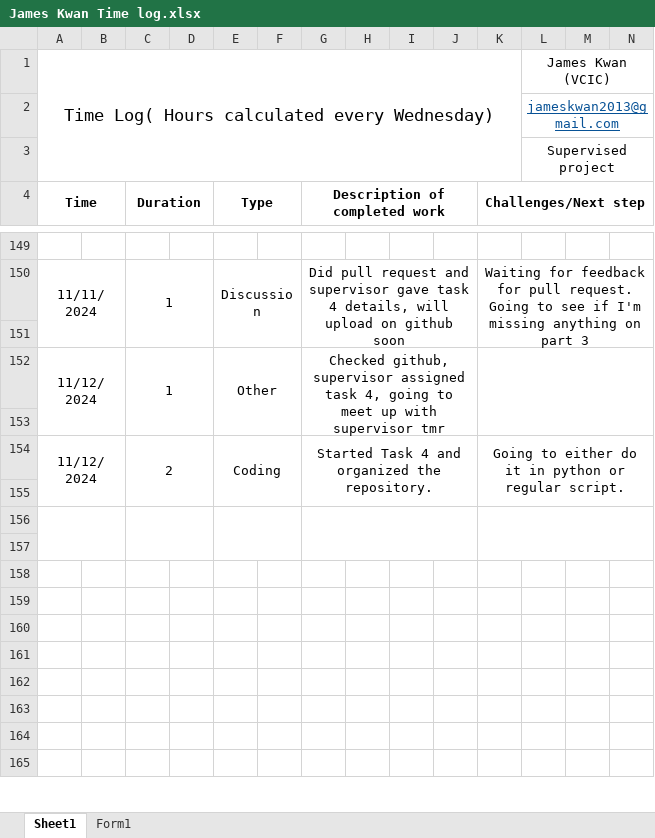
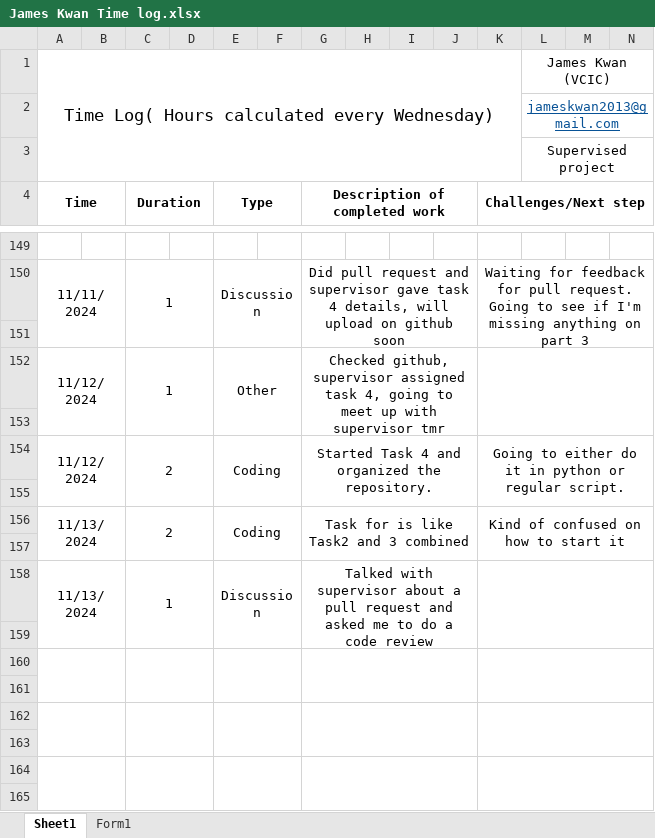
Before and after one commit to mrgzf233/CISC-4900, an Excel workbook: James Kwan Time log.xlsx, sheet Sheet1, drawn as a sheet; only a part is shown, gaps mark what is left out; values as stored, in another font and other column widths than the file's, no borders; removed rows and columns are numbered as before the commit, all else as after; rows hold the shown columns only; the diff covers the shown part only; the diff names each change by its address in the sheet, - before the commit and + after, or states it on an @@ line.

Commit message:
Add files via upload

```diff
--- a/James Kwan Time log.xlsx (sheet Sheet1)
+++ b/James Kwan Time log.xlsx (sheet Sheet1)
+row 156: 11/13/2024 |  | 2 |  | Coding |  | Task for is like Task2 and 3 combined |  |  |  | Kind of confused on how to start it
-A156:B157 merged
-C156:D157 merged
-E156:F157 merged
-G156:J157 merged
-K156:N157 merged
-row 158: (empty)
+row 158: 11/13/2024 |  | 1 |  | Discussion |  | Talked with supervisor about a pull request and asked me to do a code review
+A158:B159 merged
+C158:D159 merged
+E158:F159 merged
+G158:J159 merged
+K158:N159 merged
-row 158: (empty)
+A160:B161 merged
+C160:D161 merged
+E160:F161 merged
+G160:J161 merged
+K160:N161 merged
+A162:B163 merged
+C162:D163 merged
+E162:F163 merged
+G162:J163 merged
+K162:N163 merged
+A164:B165 merged
+C164:D165 merged
+E164:F165 merged
+G164:J165 merged
+K164:N165 merged
```
Also changed, not shown: 4 added rows, 1 edited cell and merged cells elsewhere in this sheet.
